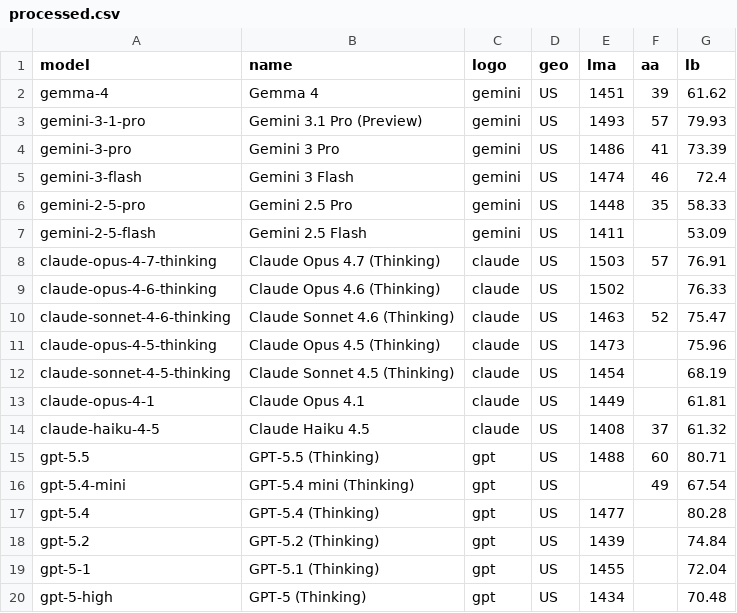
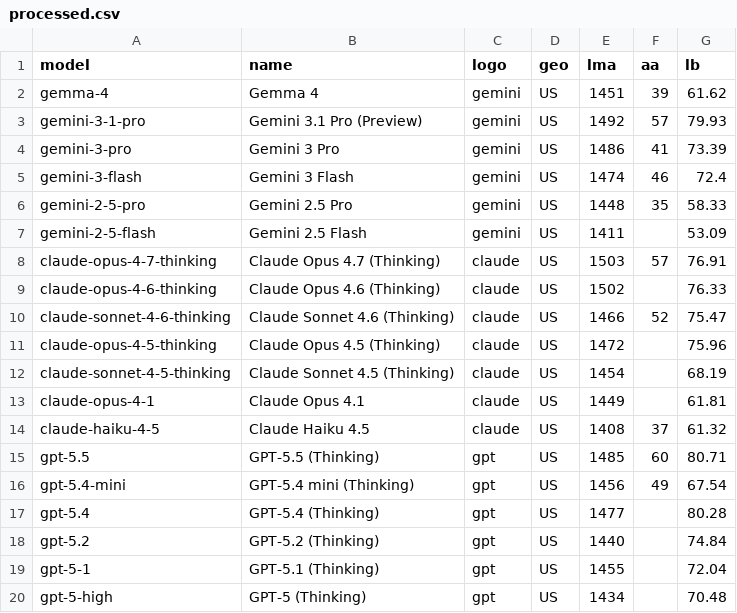
Before and after one commit to Franri3008/ai-model-leaderboard, a CSV file: data/processed.csv, drawn as a sheet; only a part is shown; the diff covers the shown part only.

```diff
--- a/data/processed.csv
+++ b/data/processed.csv
@@ -2,3 +2,3 @@ model;name;logo;geo;lma;aa;lb
 gemma-4;Gemma 4;gemini;US;1451;39;61.62
-gemini-3-1-pro;Gemini 3.1 Pro (Preview);gemini;US;1493;57;79.93
+gemini-3-1-pro;Gemini 3.1 Pro (Preview);gemini;US;1492;57;79.93
 gemini-3-pro;Gemini 3 Pro;gemini;US;1486;41;73.39
@@ -9,4 +9,4 @@ claude-opus-4-7-thinking;Claude Opus 4.7 (Thinking);claude;US;1503;57;76.91
 claude-opus-4-6-thinking;Claude Opus 4.6 (Thinking);claude;US;1502;;76.33
-claude-sonnet-4-6-thinking;Claude Sonnet 4.6 (Thinking);claude;US;1463;52;75.47
-claude-opus-4-5-thinking;Claude Opus 4.5 (Thinking);claude;US;1473;;75.96
+claude-sonnet-4-6-thinking;Claude Sonnet 4.6 (Thinking);claude;US;1466;52;75.47
+claude-opus-4-5-thinking;Claude Opus 4.5 (Thinking);claude;US;1472;;75.96
 claude-sonnet-4-5-thinking;Claude Sonnet 4.5 (Thinking);claude;US;1454;;68.19
@@ -14,6 +14,6 @@ claude-opus-4-1;Claude Opus 4.1;claude;US;1449;;61.81
 claude-haiku-4-5;Claude Haiku 4.5;claude;US;1408;37;61.32
-gpt-5.5;GPT-5.5 (Thinking);gpt;US;1488;60;80.71
-gpt-5.4-mini;GPT-5.4 mini (Thinking);gpt;US;;49;67.54
+gpt-5.5;GPT-5.5 (Thinking);gpt;US;1485;60;80.71
+gpt-5.4-mini;GPT-5.4 mini (Thinking);gpt;US;1456;49;67.54
 gpt-5.4;GPT-5.4 (Thinking);gpt;US;1477;;80.28
-gpt-5.2;GPT-5.2 (Thinking);gpt;US;1439;;74.84
+gpt-5.2;GPT-5.2 (Thinking);gpt;US;1440;;74.84
 gpt-5-1;GPT-5.1 (Thinking);gpt;US;1455;;72.04
```
Also changed, not shown: 11 edited cells elsewhere in this file, data/history.csv, 3 other files.
